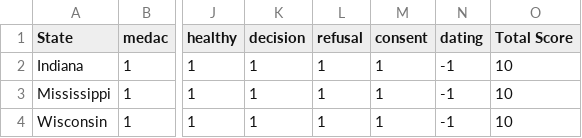
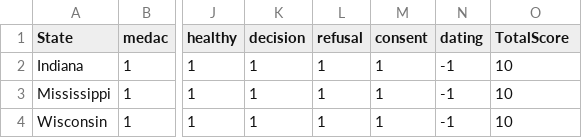
Before and after one commit to gracechenny/SexEdProject, a CSV file: FinalScoreSheet.csv, drawn as a sheet; only a part is shown, gaps mark what is left out; the diff names each change by its address in the sheet, - before the commit and + after, or states it on an @@ line.

```diff
--- a/FinalScoreSheet.csv
+++ b/FinalScoreSheet.csv
-O1: Total Score
+O1: TotalScore
```
Also changed, not shown: 1 other file.
